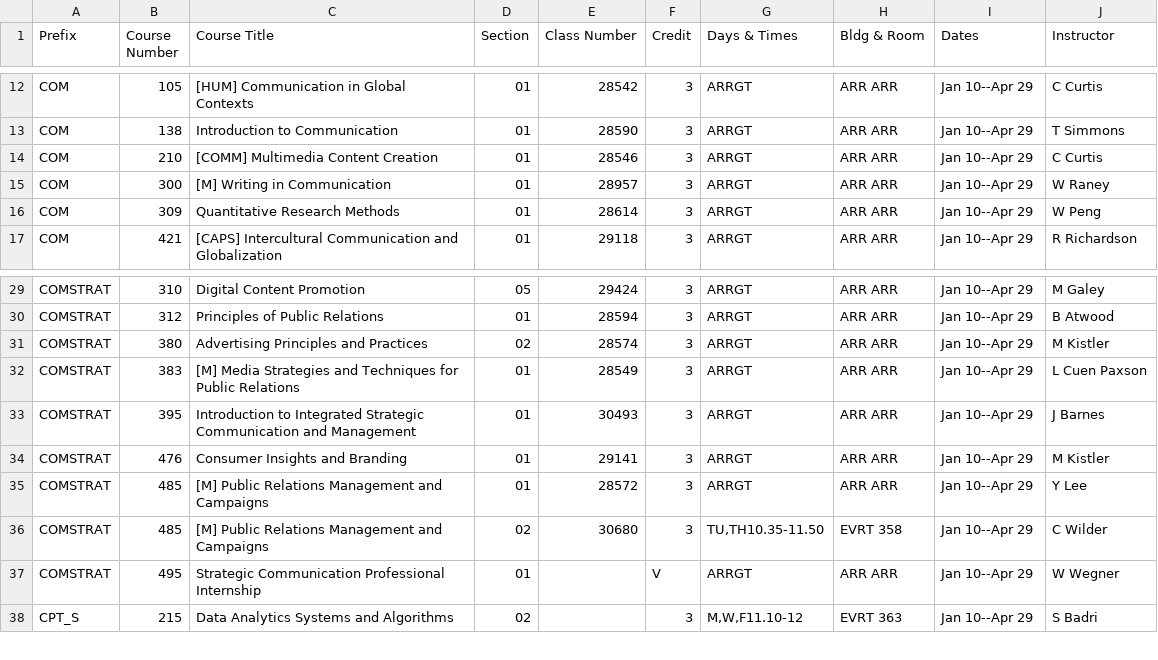
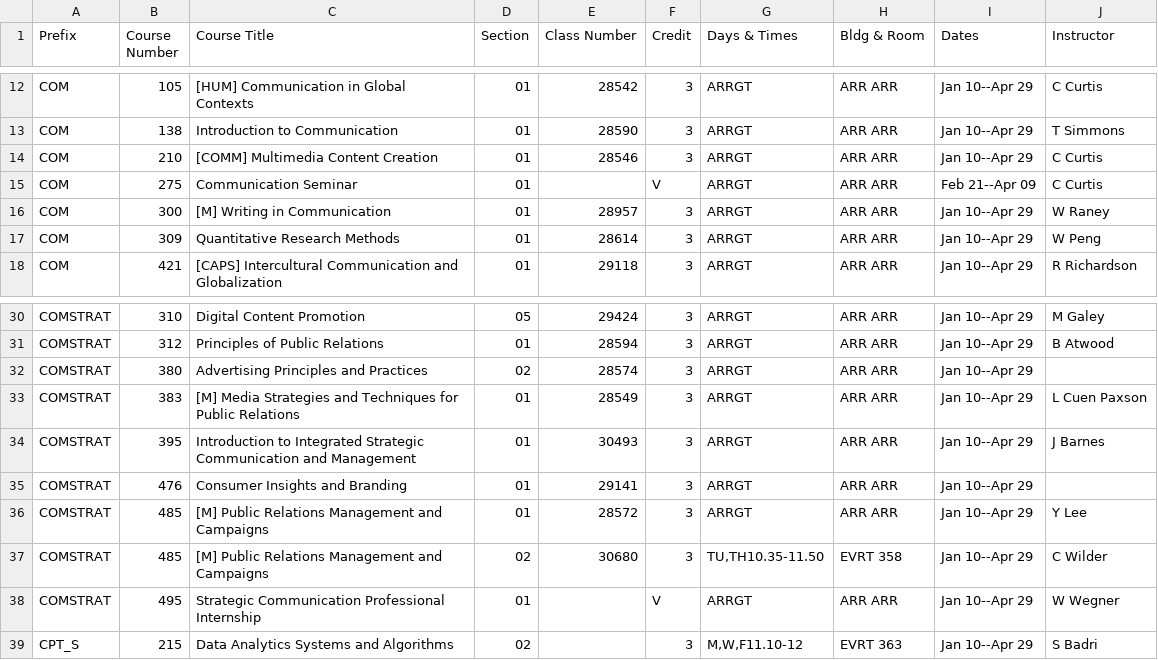
Before and after one commit to shinyamagami/WSU_courses, a CSV file: outputs/Everett_20221.csv, drawn as a sheet; only a part is shown, gaps mark what is left out.

```diff
--- a/outputs/Everett_20221.csv
+++ b/outputs/Everett_20221.csv
@@ -14,2 +14,3 @@ COM,138,Introduction to Communication,01,28590,3,ARRGT,ARR ARR,Jan 10--Apr 29,T
 COM,210,[COMM] Multimedia Content Creation,01,28546,3,ARRGT,ARR ARR,Jan 10--Apr 29,C Curtis
+COM,275,Communication Seminar,01,"",V,ARRGT,ARR ARR,Feb 21--Apr 09,C Curtis
 COM,300,[M] Writing in Communication,01,28957,3,ARRGT,ARR ARR,Jan 10--Apr 29,W Raney
@@ -30,6 +31,6 @@ COMSTRAT,310,Digital Content Promotion,05,29424,3,ARRGT,ARR ARR,Jan 10--Apr 29,M
 COMSTRAT,312,Principles of Public Relations,01,28594,3,ARRGT,ARR ARR,Jan 10--Apr 29,B Atwood
-COMSTRAT,380,Advertising Principles and Practices,02,28574,3,ARRGT,ARR ARR,Jan 10--Apr 29,M Kistler
+COMSTRAT,380,Advertising Principles and Practices,02,28574,3,ARRGT,ARR ARR,Jan 10--Apr 29,""
 COMSTRAT,383,[M] Media Strategies and Techniques for Public Relations,01,28549,3,ARRGT,ARR ARR,Jan 10--Apr 29,L Cuen Paxson
 COMSTRAT,395,Introduction to Integrated Strategic Communication and Management,01,30493,3,ARRGT,ARR ARR,Jan 10--Apr 29,J Barnes
-COMSTRAT,476,Consumer Insights and Branding,01,29141,3,ARRGT,ARR ARR,Jan 10--Apr 29,M Kistler
+COMSTRAT,476,Consumer Insights and Branding,01,29141,3,ARRGT,ARR ARR,Jan 10--Apr 29,""
 COMSTRAT,485,[M] Public Relations Management and Campaigns,01,28572,3,ARRGT,ARR ARR,Jan 10--Apr 29,Y Lee
```
Also changed, not shown: outputs/DDP_20221.csv, outputs/Pullman_20221.csv, 4 other files.
